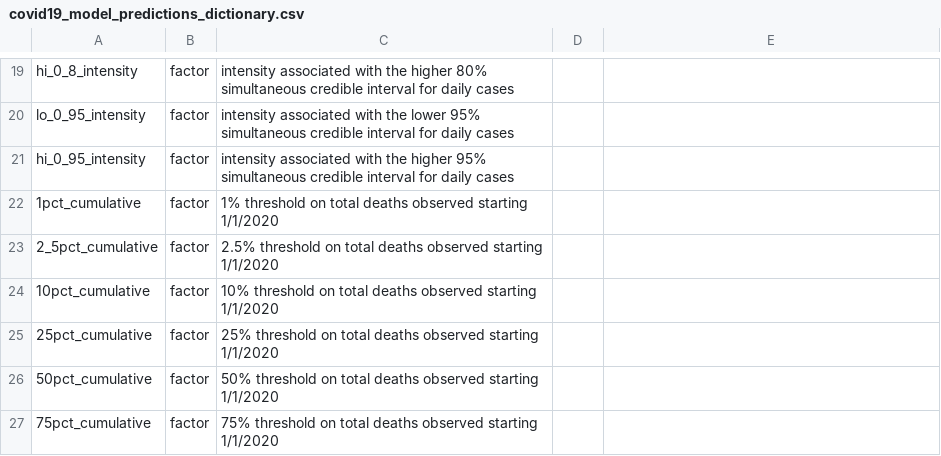
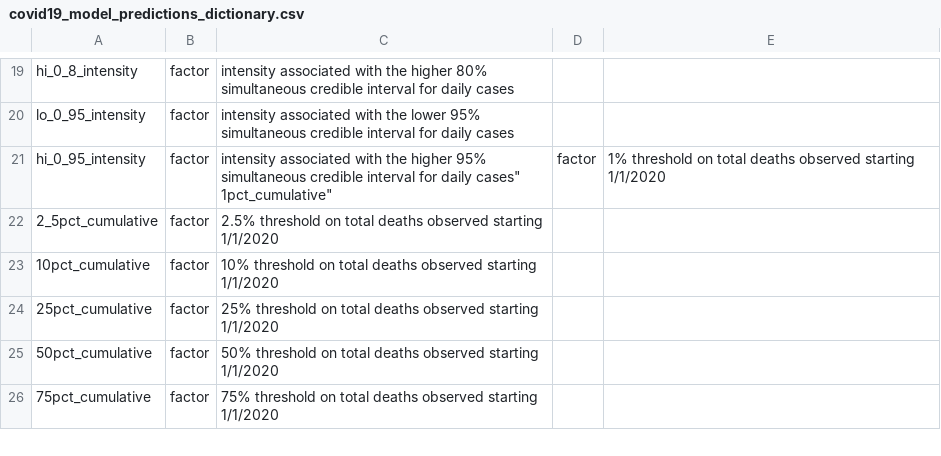
Before and after one commit to cghr-toronto/covid-data, a CSV file: data/covid19_model_predictions/covid19_model_predictions_dictionary.csv, drawn as a sheet; only a part is shown, gaps mark what is left out; ↵ is a line break in a cell; the diff names each change by its address in the sheet, - before the commit and + after, or states it on an @@ line.

```diff
--- a/data/covid19_model_predictions/covid19_model_predictions_dictionary.csv
+++ b/data/covid19_model_predictions/covid19_model_predictions_dictionary.csv
-C21: …for daily cases
+C21: …for daily cases" ↵ 1pct_cumulative"
-D21: (empty)
+D21: factor
-E21: (empty)
+E21: 1% threshold on total deaths observed starting 1/1/2020
-row 22: 1pct_cumulative | factor | 1% threshold on total deaths observed starting 1/1/2020
```
Also changed, not shown: data/covid19_model_predictions_per_million/covid19_model_predictions_per_million_dictionary.csv, data/covid19_model_predictions_per_million_usa/covid19_model_predictions_per_million_usa_dictionary.csv.
